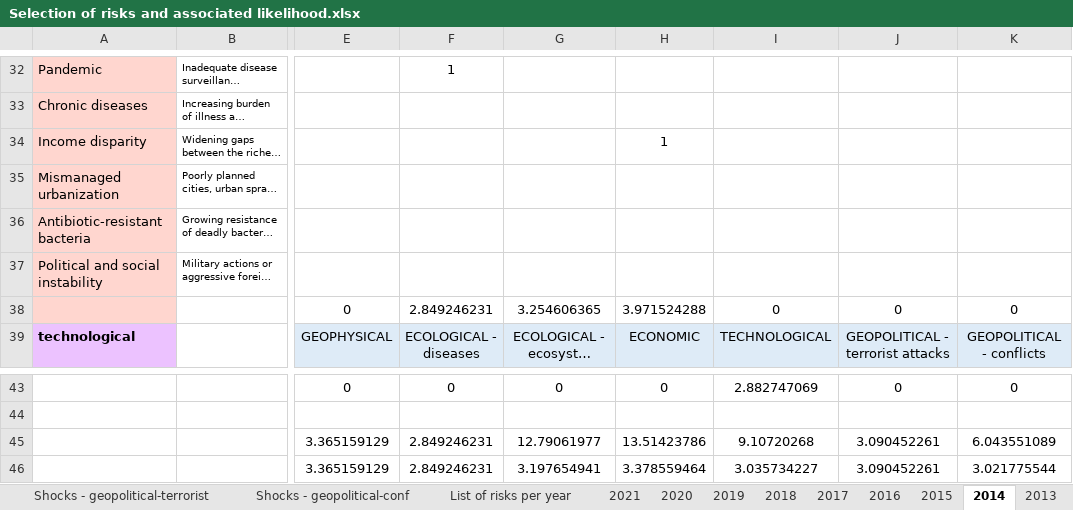
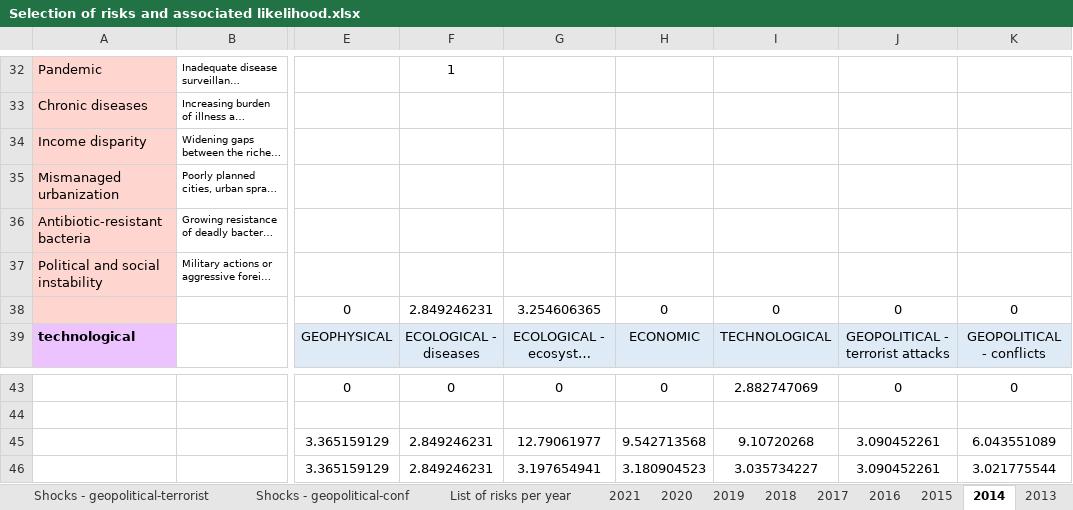
Before and after one commit to LouisD-KVA/WEF-GRR-analysis, an Excel workbook: 3_Backcasting analysis/analysis/Selection of risks and associated likelihood.xlsx, sheet 2014, drawn as a sheet; only a part is shown, gaps mark what is left out; long unchanged cells end in …; values as stored, in another font and other column widths than the file's, no borders; conditional formats not drawn; the diff names each change by its address in the sheet, - before the commit and + after, or states it on an @@ line.

```diff
--- a/3_Backcasting analysis/analysis/Selection of risks and associated likelihood.xlsx (sheet 2014)
+++ b/3_Backcasting analysis/analysis/Selection of risks and associated likelihood.xlsx (sheet 2014)
-H34: 1
+H34: (empty)
-H38: 3.971524288
+H38: 0
-H45: 13.51423786
+H45: 9.542713568
-H46: 3.378559464
+H46: 3.180904523
```
Also changed, not shown: sheet SUMMARY, sheet List of risks per year, 12 other files.
